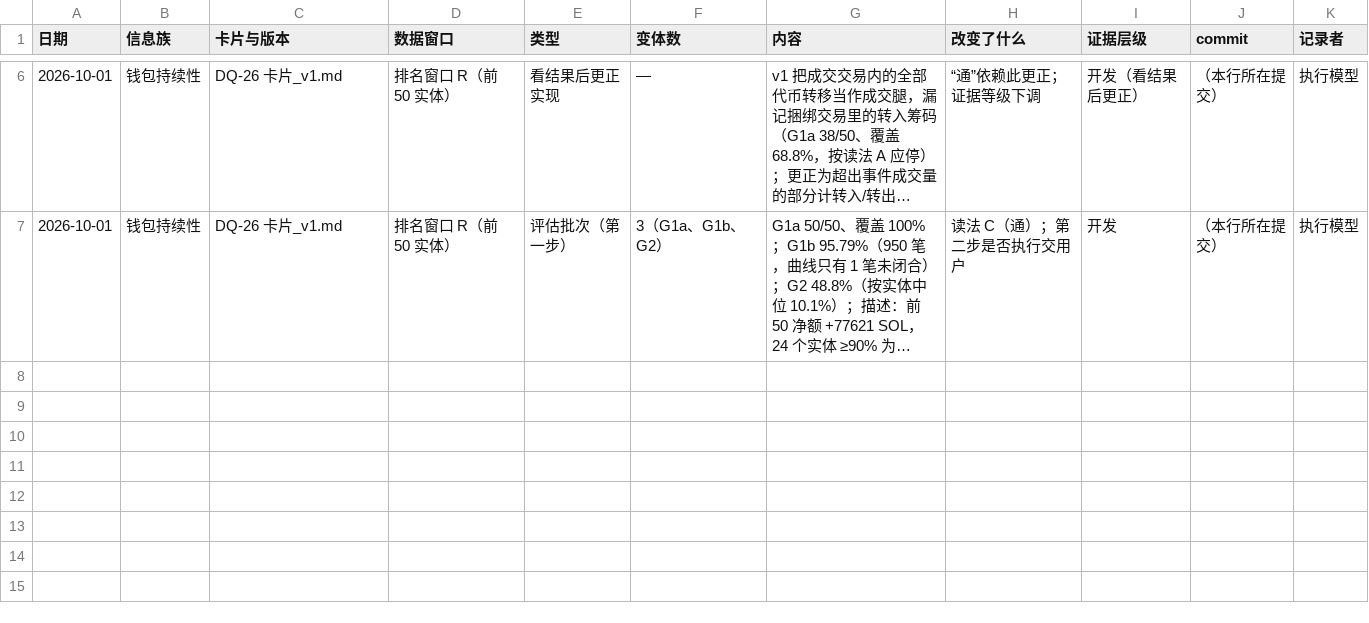
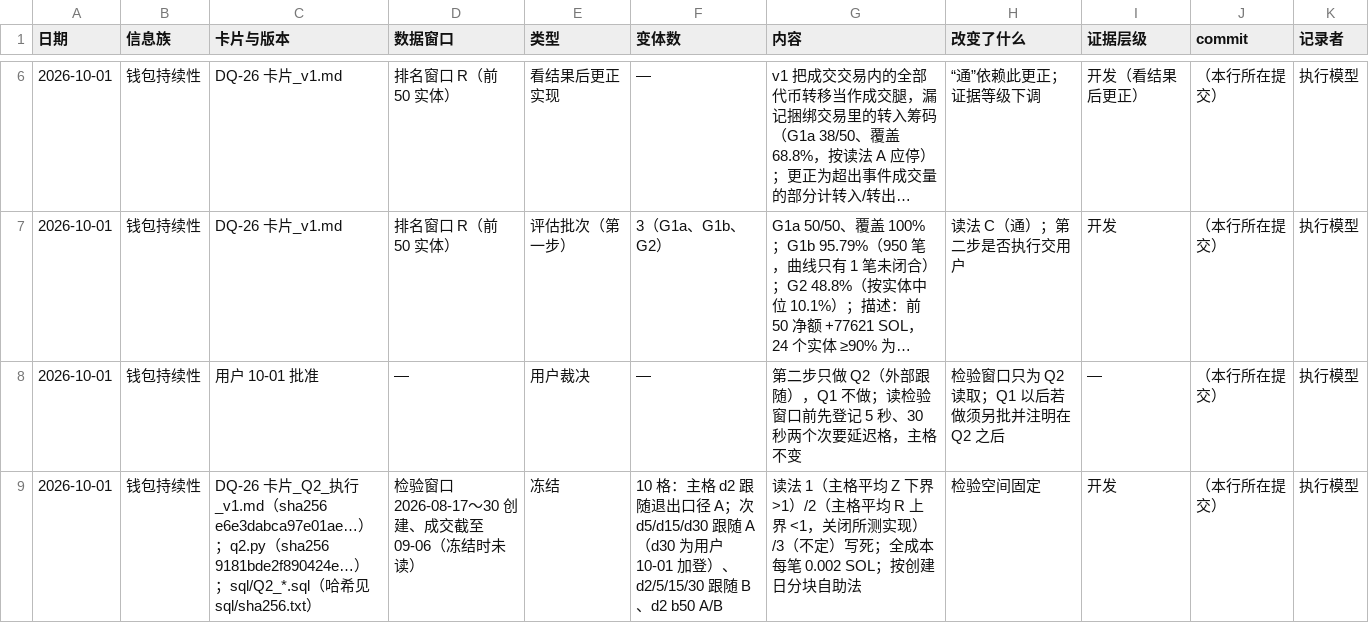
Before and after one commit to wypppp/crypto, a CSV file: RT/1_实验/pump曲线_钱包持续性可行性_DQ-26/试验记录.csv, drawn as a sheet; only a part is shown, gaps mark what is left out; long unchanged cells end in …; the diff names each change by its address in the sheet, - before the commit and + after, or states it on an @@ line.

```diff
--- a/RT/1_实验/pump曲线_钱包持续性可行性_DQ-26/试验记录.csv
+++ b/RT/1_实验/pump曲线_钱包持续性可行性_DQ-26/试验记录.csv
+row 8: 2026-10-01 | 钱包持续性 | 用户 10-01 批准 | — | 用户裁决 | — | 第二步只做 Q2（外部跟随），Q1 不做；读检验窗口前先登记 5 秒、30 秒两个次要延迟格，主格不变 | 检验窗口只为 Q2 读取；Q1 以后若做须另批并注明在 Q2 之后 | — | （本行所在提交） | 执行模型
+row 9: 2026-10-01 | 钱包持续性 | DQ-26 卡片_Q2_执行_v1.md（sha256 e6e3dabca97e01ae…）；q2.py（sha256 9181bde2f890424e…）；sql/Q2_*.sql（哈希见 sql/sha256.txt） | 检验窗口 2026-08-17～30 创建、成交截至 09-06（冻结时未读） | 冻结 | 10 格：主格 d2 跟随退出口径 A；次 d5/d15/d30 跟随 A（d30 为用户 10-01 加登）、d2/5/15/30 跟随 B、d2 b50 A/B | 读法 1（主格平均 Z 下界 >1）/2（主格平均 R 上界 <1，关闭所测实现）/3（不定）写死；全成本每笔 0.002 SOL；按创建日分块自助法 | 检验空间固定 | 开发 | （本行所在提交） | 执行模型
```
Also changed, not shown: 9 other files.
